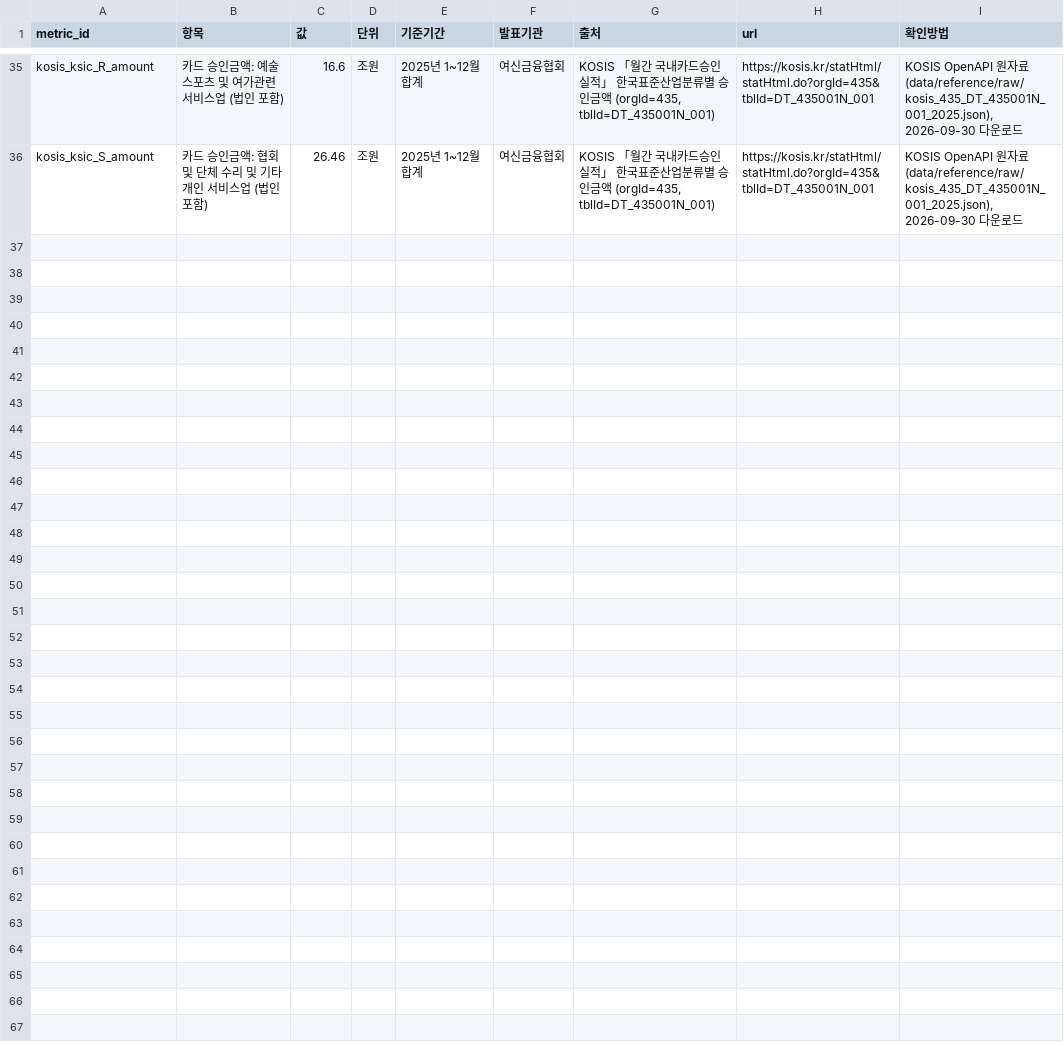
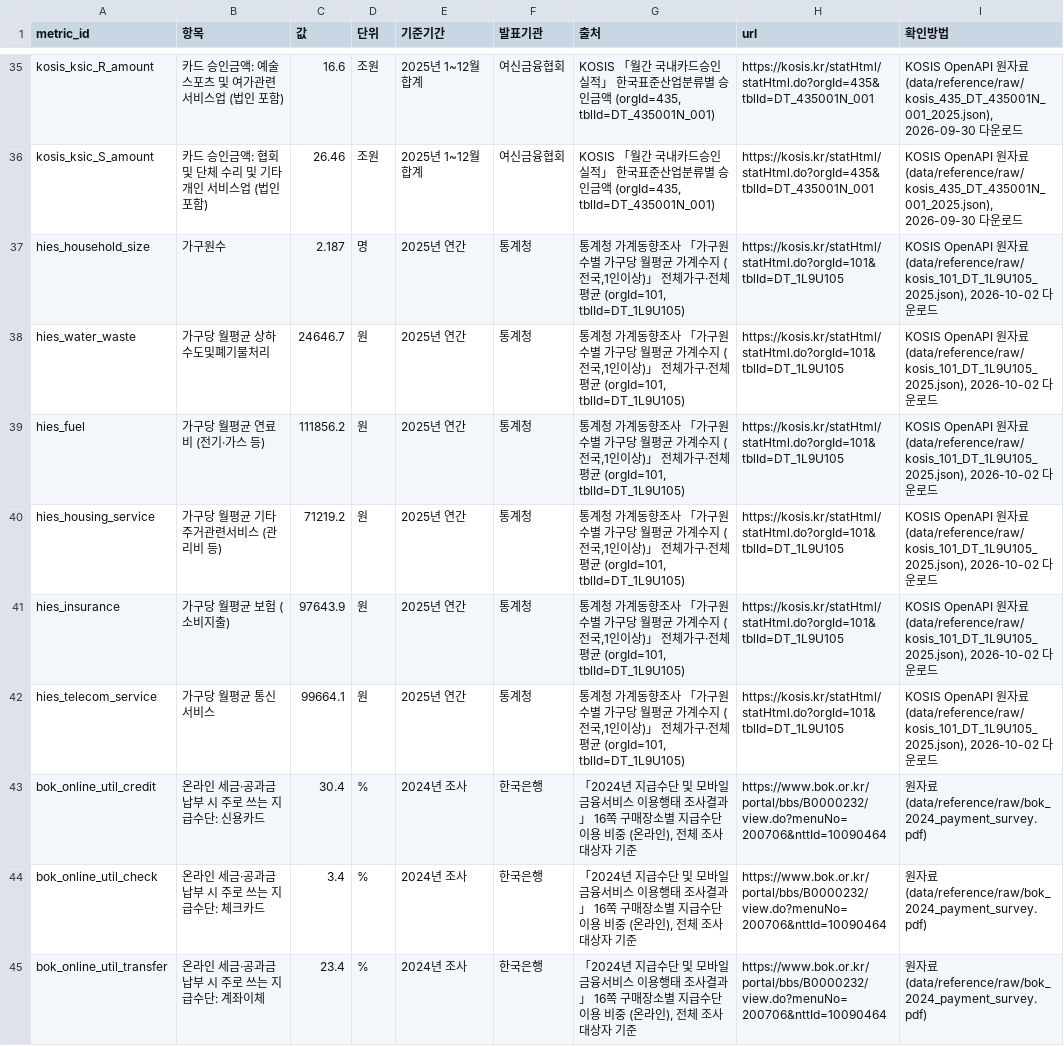
Before and after one commit to kimjaehyun9584-code/cardproject, a CSV file: data/reference/benchmarks.csv, drawn as a sheet; only a part is shown, gaps mark what is left out.

```diff
--- a/data/reference/benchmarks.csv
+++ b/data/reference/benchmarks.csv
@@ -36 +36,10 @@ kosis_ksic_R_amount,카드 승인금액: 예술 스포츠 및 여가관련 서
 kosis_ksic_S_amount,카드 승인금액: 협회 및 단체 수리 및 기타 개인 서비스업 (법인 포함),26.46,조원,2025년 1~12월 합계,여신금융협회,"KOSIS 「월간 국내카드승인실적」 한국표준산업분류별 승인금액 (orgId=435, tblId=DT_435001N_001)",https://kosis.kr/statHtml/statHtml.do?orgId=435&tblId=DT_435001N_001,"KOSIS OpenAPI 원자료 (data/reference/raw/kosis_435_DT_435001N_001_2025.json), 2026-09-30 다운로드"
+hies_household_size,가구원수,2.187,명,2025년 연간,통계청,"통계청 가계동향조사 「가구원수별 가구당 월평균 가계수지 (전국,1인이상)」 전체가구·전체 평균 (orgId=101, tblId=DT_1L9U105)",https://kosis.kr/statHtml/statHtml.do?orgId=101&tblId=DT_1L9U105,"KOSIS OpenAPI 원자료 (data/reference/raw/kosis_101_DT_1L9U105_2025.json), 2026-10-02 다운로드"
+hies_water_waste,가구당 월평균 상하수도및폐기물처리,24646.7,원,2025년 연간,통계청,"통계청 가계동향조사 「가구원수별 가구당 월평균 가계수지 (전국,1인이상)」 전체가구·전체 평균 (orgId=101, tblId=DT_1L9U105)",https://kosis.kr/statHtml/statHtml.do?orgId=101&tblId=DT_1L9U105,"KOSIS OpenAPI 원자료 (data/reference/raw/kosis_101_DT_1L9U105_2025.json), 2026-10-02 다운로드"
+hies_fuel,가구당 월평균 연료비 (전기·가스 등),111856.2,원,2025년 연간,통계청,"통계청 가계동향조사 「가구원수별 가구당 월평균 가계수지 (전국,1인이상)」 전체가구·전체 평균 (orgId=101, tblId=DT_1L9U105)",https://kosis.kr/statHtml/statHtml.do?orgId=101&tblId=DT_1L9U105,"KOSIS OpenAPI 원자료 (data/reference/raw/kosis_101_DT_1L9U105_2025.json), 2026-10-02 다운로드"
+hies_housing_service,가구당 월평균 기타주거관련서비스 (관리비 등),71219.2,원,2025년 연간,통계청,"통계청 가계동향조사 「가구원수별 가구당 월평균 가계수지 (전국,1인이상)」 전체가구·전체 평균 (orgId=101, tblId=DT_1L9U105)",https://kosis.kr/statHtml/statHtml.do?orgId=101&tblId=DT_1L9U105,"KOSIS OpenAPI 원자료 (data/reference/raw/kosis_101_DT_1L9U105_2025.json), 2026-10-02 다운로드"
+hies_insurance,가구당 월평균 보험 (소비지출),97643.9,원,2025년 연간,통계청,"통계청 가계동향조사 「가구원수별 가구당 월평균 가계수지 (전국,1인이상)」 전체가구·전체 평균 (orgId=101, tblId=DT_1L9U105)",https://kosis.kr/statHtml/statHtml.do?orgId=101&tblId=DT_1L9U105,"KOSIS OpenAPI 원자료 (data/reference/raw/kosis_101_DT_1L9U105_2025.json), 2026-10-02 다운로드"
+hies_telecom_service,가구당 월평균 통신서비스,99664.1,원,2025년 연간,통계청,"통계청 가계동향조사 「가구원수별 가구당 월평균 가계수지 (전국,1인이상)」 전체가구·전체 평균 (orgId=101, tblId=DT_1L9U105)",https://kosis.kr/statHtml/statHtml.do?orgId=101&tblId=DT_1L9U105,"KOSIS OpenAPI 원자료 (data/reference/raw/kosis_101_DT_1L9U105_2025.json), 2026-10-02 다운로드"
+bok_online_util_credit,온라인 세금·공과금 납부 시 주로 쓰는 지급수단: 신용카드,30.4,%,2024년 조사,한국은행,"「2024년 지급수단 및 모바일금융서비스 이용행태 조사결과」 16쪽 구매장소별 지급수단 이용 비중 (온라인), 전체 조사대상자 기준",https://www.bok.or.kr/portal/bbs/B0000232/view.do?menuNo=200706&nttId=10090464,원자료 (data/reference/raw/bok_2024_payment_survey.pdf)
+bok_online_util_check,온라인 세금·공과금 납부 시 주로 쓰는 지급수단: 체크카드,3.4,%,2024년 조사,한국은행,"「2024년 지급수단 및 모바일금융서비스 이용행태 조사결과」 16쪽 구매장소별 지급수단 이용 비중 (온라인), 전체 조사대상자 기준",https://www.bok.or.kr/portal/bbs/B0000232/view.do?menuNo=200706&nttId=10090464,원자료 (data/reference/raw/bok_2024_payment_survey.pdf)
+bok_online_util_transfer,온라인 세금·공과금 납부 시 주로 쓰는 지급수단: 계좌이체,23.4,%,2024년 조사,한국은행,"「2024년 지급수단 및 모바일금융서비스 이용행태 조사결과」 16쪽 구매장소별 지급수단 이용 비중 (온라인), 전체 조사대상자 기준",https://www.bok.or.kr/portal/bbs/B0000232/view.do?menuNo=200706&nttId=10090464,원자료 (data/reference/raw/bok_2024_payment_survey.pdf)
```
Also changed, not shown: 3 other files.
